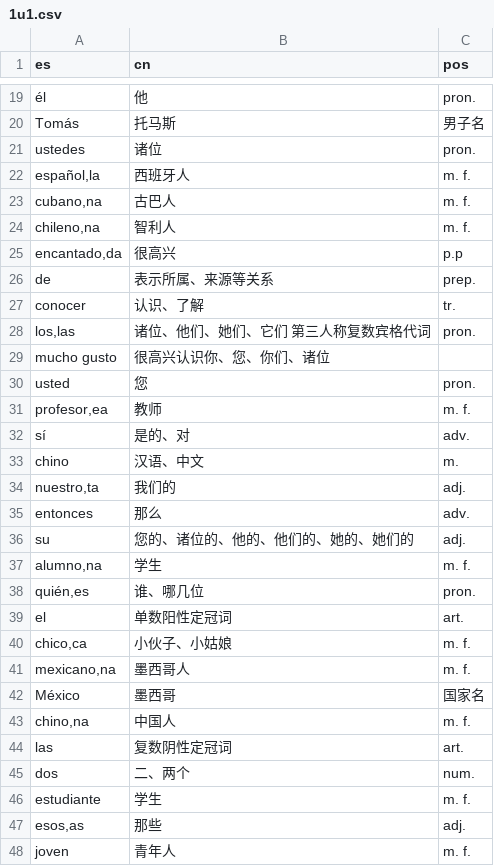
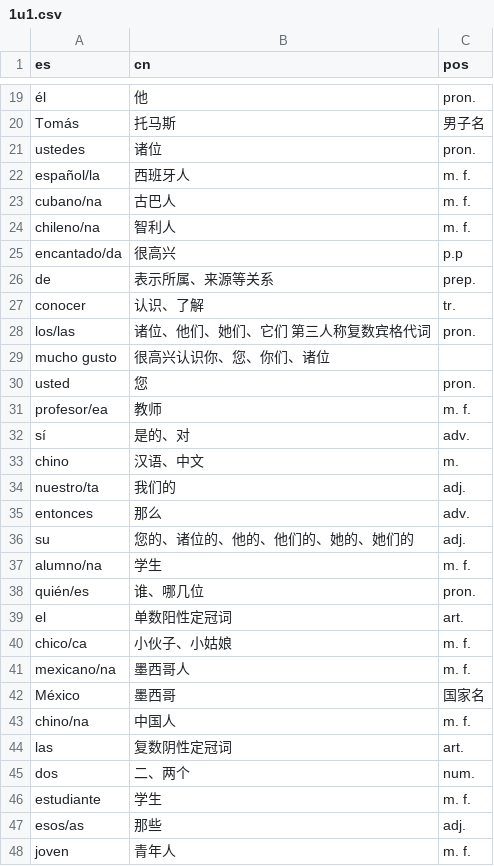
Before and after one commit to panke967/-Eva-practice, a CSV file: 1u1.csv, drawn as a sheet; only a part is shown, gaps mark what is left out; the diff covers the shown part only.

```diff
--- a/1u1.csv
+++ b/1u1.csv
@@ -21,24 +21,24 @@ Tomás,托马斯,男子名
 ustedes,诸位,pron.
-"español,la",西班牙人,m. f.
-"cubano,na",古巴人,m. f.
-"chileno,na",智利人,m. f.
-"encantado,da",很高兴,p.p
+español/la,西班牙人,m. f.
+cubano/na,古巴人,m. f.
+chileno/na,智利人,m. f.
+encantado/da,很高兴,p.p
 de,表示所属、来源等关系,prep.
 conocer,认识、了解,tr.
-"los,las",诸位、他们、她们、它们 第三人称复数宾格代词,pron.
+los/las,诸位、他们、她们、它们 第三人称复数宾格代词,pron.
 mucho gusto,很高兴认识你、您、你们、诸位,
 usted,您,pron.
-"profesor,ea",教师,m. f.
+profesor/ea,教师,m. f.
 sí,是的、对,adv.
 chino,汉语、中文,m.
-"nuestro,ta",我们的,adj.
+nuestro/ta,我们的,adj.
 entonces,那么,adv.
 su,您的、诸位的、他的、他们的、她的、她们的,adj.
-"alumno,na",学生,m. f.
-"quién,es",谁、哪几位,pron.
+alumno/na,学生,m. f.
+quién/es,谁、哪几位,pron.
 el,单数阳性定冠词,art.
-"chico,ca",小伙子、小姑娘,m. f.
-"mexicano,na",墨西哥人,m. f.
+chico/ca,小伙子、小姑娘,m. f.
+mexicano/na,墨西哥人,m. f.
 México,墨西哥,国家名
-"chino,na",中国人,m. f.
+chino/na,中国人,m. f.
 las,复数阴性定冠词,art.
@@ -46,3 +46,3 @@ dos,二、两个,num.
 estudiante,学生,m. f.
-"esos,as",那些,adj.
+esos/as,那些,adj.
 joven,青年人,m. f.
```
Also changed, not shown: 6 edited cells elsewhere in this file, 1u2.csv, 1u3.csv, 2 other files.
